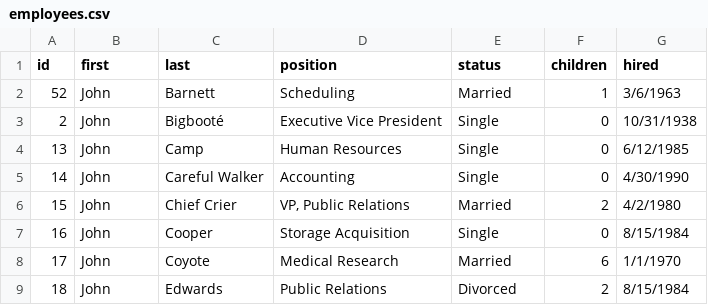
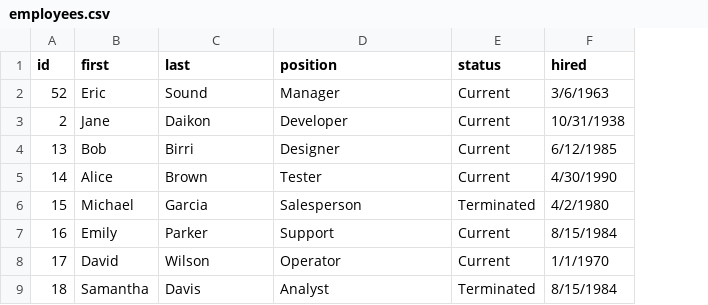
Before and after one commit to jamesturk/scrapple, a CSV file: data/employees.csv, drawn as a sheet; only a part is shown; removed rows and columns are numbered as before the commit, all else as after; the diff covers the shown part only; the diff names each change by its address in the sheet, - before the commit and + after, or states it on an @@ line.

Commit message:
replace yoyodyne data

```diff
--- a/data/employees.csv
+++ b/data/employees.csv
-column F (children), rows 2-9: 1 | 0 | 0 | 0 | 2 | 0 | 6 | 2
-B2 (first): John
+B2 (first): Eric
-C2 (last): Barnett
+C2 (last): Sound
-D2 (position): Scheduling
+D2 (position): Manager
-E2 (status): Married
+E2 (status): Current
-B3 (first): John
+B3 (first): Jane
-C3 (last): Bigbooté
+C3 (last): Daikon
-D3 (position): Executive Vice President
+D3 (position): Developer
-E3:E5 (status): Single
+E3:E5 (status): Current
-B4 (first): John
+B4 (first): Bob
-C4 (last): Camp
+C4 (last): Birri
-D4 (position): Human Resources
+D4 (position): Designer
-B5 (first): John
+B5 (first): Alice
-C5 (last): Careful Walker
+C5 (last): Brown
-D5 (position): Accounting
+D5 (position): Tester
-B6 (first): John
+B6 (first): Michael
-C6 (last): Chief Crier
+C6 (last): Garcia
-D6 (position): VP, Public Relations
+D6 (position): Salesperson
-E6 (status): Married
+E6 (status): Terminated
-B7 (first): John
+B7 (first): Emily
-C7 (last): Cooper
+C7 (last): Parker
-D7 (position): Storage Acquisition
+D7 (position): Support
-E7 (status): Single
+E7 (status): Current
-B8 (first): John
+B8 (first): David
-C8 (last): Coyote
+C8 (last): Wilson
-D8 (position): Medical Research
+D8 (position): Operator
-E8 (status): Married
+E8 (status): Current
-B9 (first): John
+B9 (first): Samantha
-C9 (last): Edwards
+C9 (last): Davis
-D9 (position): Public Relations
+D9 (position): Analyst
-E9 (status): Divorced
+E9 (status): Terminated
```
Also changed, not shown: 1 added row, 1 removed row and 141 edited cells elsewhere in this file, 1 other file.
